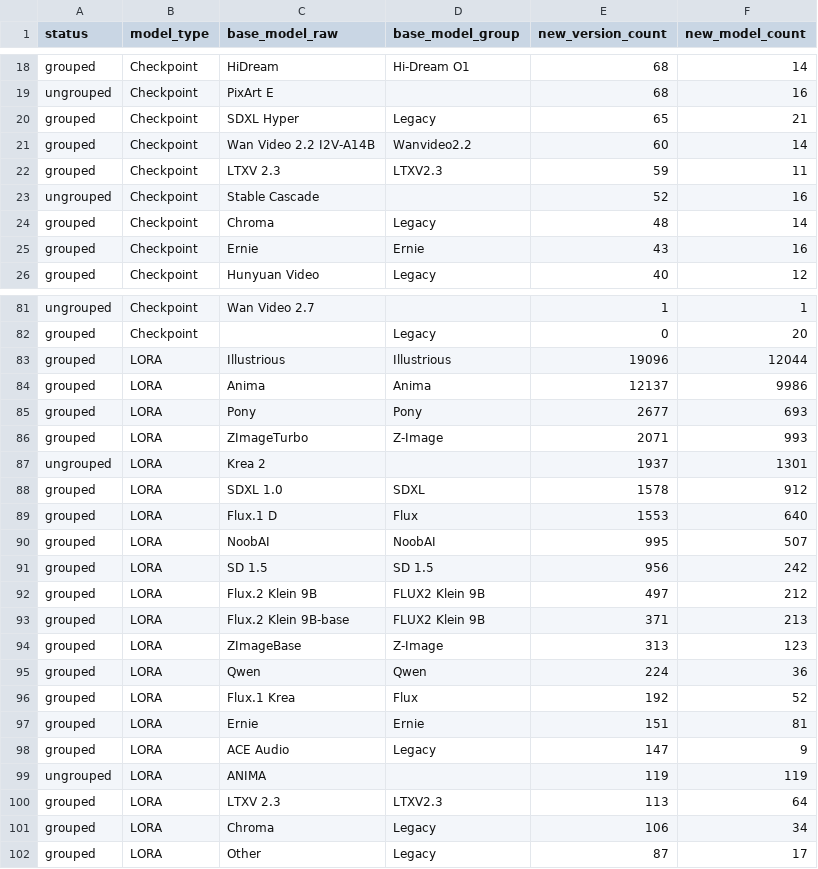
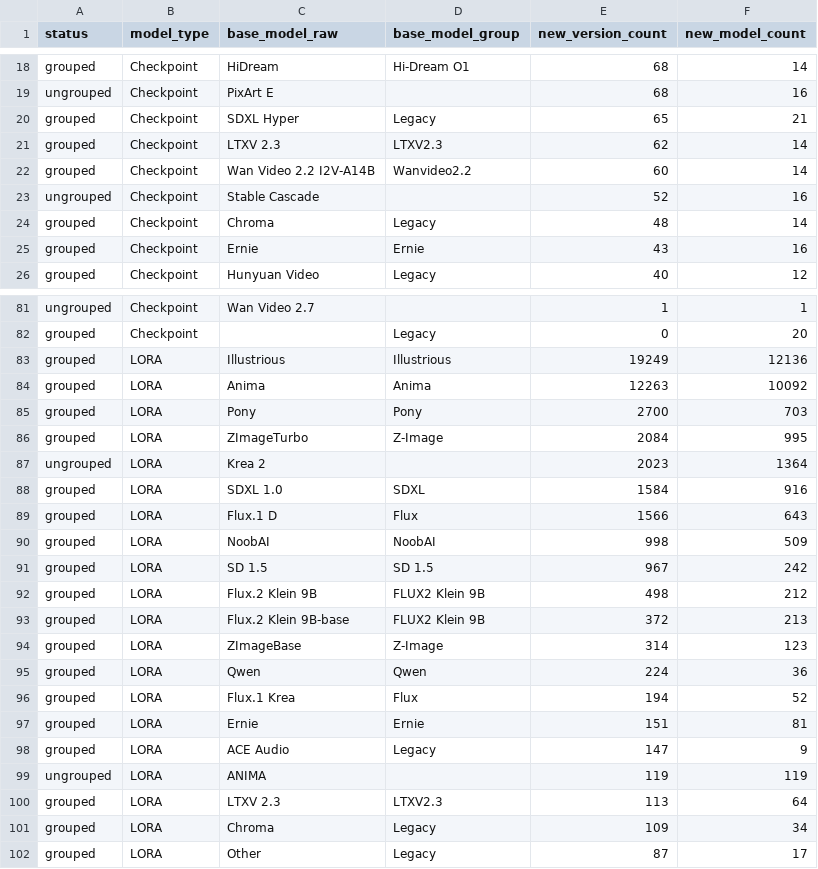
Before and after one commit to Shiba-2-shiba/civiresearch-experimental, a CSV file: data/exports/base_model_audit.csv, drawn as a sheet; only a part is shown, gaps mark what is left out; the diff covers the shown part only.

```diff
--- a/data/exports/base_model_audit.csv
+++ b/data/exports/base_model_audit.csv
@@ -20,4 +20,4 @@ ungrouped,Checkpoint,PixArt E,,68,16
 grouped,Checkpoint,SDXL Hyper,Legacy,65,21
+grouped,Checkpoint,LTXV 2.3,LTXV2.3,62,14
 grouped,Checkpoint,Wan Video 2.2 I2V-A14B,Wanvideo2.2,60,14
-grouped,Checkpoint,LTXV 2.3,LTXV2.3,59,11
 ungrouped,Checkpoint,Stable Cascade,,52,16
@@ -82,16 +82,16 @@ ungrouped,Checkpoint,Wan Video 2.7,,1,1
 grouped,Checkpoint,,Legacy,0,20
-grouped,LORA,Illustrious,Illustrious,19096,12044
-grouped,LORA,Anima,Anima,12137,9986
-grouped,LORA,Pony,Pony,2677,693
-grouped,LORA,ZImageTurbo,Z-Image,2071,993
-ungrouped,LORA,Krea 2,,1937,1301
-grouped,LORA,SDXL 1.0,SDXL,1578,912
-grouped,LORA,Flux.1 D,Flux,1553,640
-grouped,LORA,NoobAI,NoobAI,995,507
-grouped,LORA,SD 1.5,SD 1.5,956,242
-grouped,LORA,Flux.2 Klein 9B,FLUX2 Klein 9B,497,212
-grouped,LORA,Flux.2 Klein 9B-base,FLUX2 Klein 9B,371,213
-grouped,LORA,ZImageBase,Z-Image,313,123
+grouped,LORA,Illustrious,Illustrious,19249,12136
+grouped,LORA,Anima,Anima,12263,10092
+grouped,LORA,Pony,Pony,2700,703
+grouped,LORA,ZImageTurbo,Z-Image,2084,995
+ungrouped,LORA,Krea 2,,2023,1364
+grouped,LORA,SDXL 1.0,SDXL,1584,916
+grouped,LORA,Flux.1 D,Flux,1566,643
+grouped,LORA,NoobAI,NoobAI,998,509
+grouped,LORA,SD 1.5,SD 1.5,967,242
+grouped,LORA,Flux.2 Klein 9B,FLUX2 Klein 9B,498,212
+grouped,LORA,Flux.2 Klein 9B-base,FLUX2 Klein 9B,372,213
+grouped,LORA,ZImageBase,Z-Image,314,123
 grouped,LORA,Qwen,Qwen,224,36
-grouped,LORA,Flux.1 Krea,Flux,192,52
+grouped,LORA,Flux.1 Krea,Flux,194,52
 grouped,LORA,Ernie,Ernie,151,81
@@ -100,3 +100,3 @@ ungrouped,LORA,ANIMA,,119,119
 grouped,LORA,LTXV 2.3,LTXV2.3,113,64
-grouped,LORA,Chroma,Legacy,106,34
+grouped,LORA,Chroma,Legacy,109,34
 grouped,LORA,Other,Legacy,87,17
```
Also changed, not shown: 10 edited cells elsewhere in this file, data/daily_counts.csv, data/exports/monthly_counts.csv, 2 other files.
